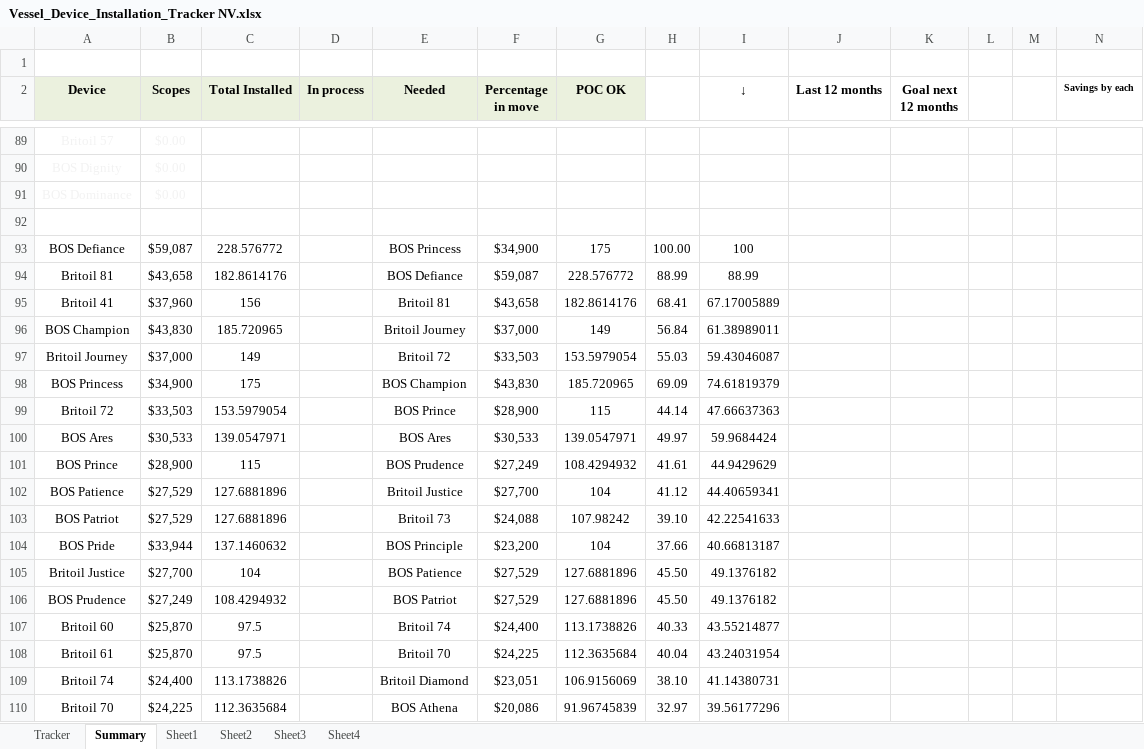
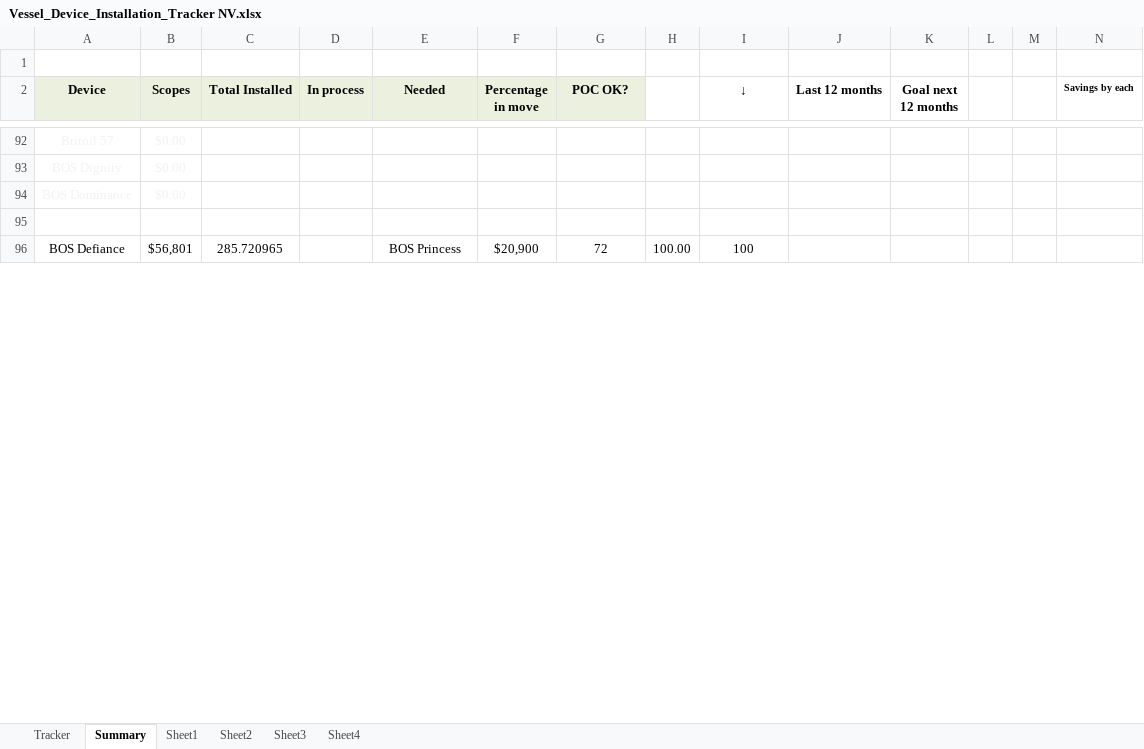
Before and after one commit to Axelfaurax1/SustainaBOS, an Excel workbook: Vessel_Device_Installation_Tracker NV.xlsx, sheet Summary, drawn as a sheet; only a part is shown, gaps mark what is left out; values as stored, in another font and other column widths than the file's, no borders; charts and pictures and conditional formats not drawn; removed rows and columns are numbered as before the commit, all else as after; rows hold the shown columns only; the diff covers the shown part only; the diff names each change by its address in the sheet, - before the commit and + after, or states it on an @@ line.

```diff
--- a/Vessel_Device_Installation_Tracker NV.xlsx (sheet Summary)
+++ b/Vessel_Device_Installation_Tracker NV.xlsx (sheet Summary)
-G2: POC OK
+G2: POC OK?
-B96 (Scopes): $59,087
+B96 (Scopes): $56,801
-C96 (Total Installed): 228.576772
+C96 (Total Installed): 285.720965
-F96 (Percentage in move): $34,900
+F96 (Percentage in move): $20,900
-G96 (POC OK?): 175
+G96 (POC OK?): 72
-row 94: Britoil 81 | $43,658 | 182.8614176 |  | BOS Defiance | $59,087 | 228.576772 | 88.99 | 88.99
-row 95: Britoil 41 | $37,960 | 156 |  | Britoil 81 | $43,658 | 182.8614176 | 68.41 | 67.17005889
-row 96: BOS Champion | $43,830 | 185.720965 |  | Britoil Journey | $37,000 | 149 | 56.84 | 61.38989011
-row 97: Britoil Journey | $37,000 | 149 |  | Britoil 72 | $33,503 | 153.5979054 | 55.03 | 59.43046087
-row 98: BOS Princess | $34,900 | 175 |  | BOS Champion | $43,830 | 185.720965 | 69.09 | 74.61819379
-row 99: Britoil 72 | $33,503 | 153.5979054 |  | BOS Prince | $28,900 | 115 | 44.14 | 47.66637363
-row 100: BOS Ares | $30,533 | 139.0547971 |  | BOS Ares | $30,533 | 139.0547971 | 49.97 | 59.9684424
-row 101: BOS Prince | $28,900 | 115 |  | BOS Prudence | $27,249 | 108.4294932 | 41.61 | 44.9429629
-row 102: BOS Patience | $27,529 | 127.6881896 |  | Britoil Justice | $27,700 | 104 | 41.12 | 44.40659341
-row 103: BOS Patriot | $27,529 | 127.6881896 |  | Britoil 73 | $24,088 | 107.98242 | 39.10 | 42.22541633
-row 104: BOS Pride | $33,944 | 137.1460632 |  | BOS Principle | $23,200 | 104 | 37.66 | 40.66813187
-row 105: Britoil Justice | $27,700 | 104 |  | BOS Patience | $27,529 | 127.6881896 | 45.50 | 49.1376182
-row 106: BOS Prudence | $27,249 | 108.4294932 |  | BOS Patriot | $27,529 | 127.6881896 | 45.50 | 49.1376182
-row 107: Britoil 60 | $25,870 | 97.5 |  | Britoil 74 | $24,400 | 113.1738826 | 40.33 | 43.55214877
-row 108: Britoil 61 | $25,870 | 97.5 |  | Britoil 70 | $24,225 | 112.3635684 | 40.04 | 43.24031954
-row 109: Britoil 74 | $24,400 | 113.1738826 |  | Britoil Diamond | $23,051 | 106.9156069 | 38.10 | 41.14380731
-row 110: Britoil 70 | $24,225 | 112.3635684 |  | BOS Athena | $20,086 | 91.96745839 | 32.97 | 39.56177296
```
Also changed, not shown: 42 added rows, 22 removed rows and 156 edited cells elsewhere in this sheet, sheet Tracker, sheet Sheet2, sheet Sheet4, sheet Sheet1, sheet Sheet3, formulas that keep their value, charts or pictures.
